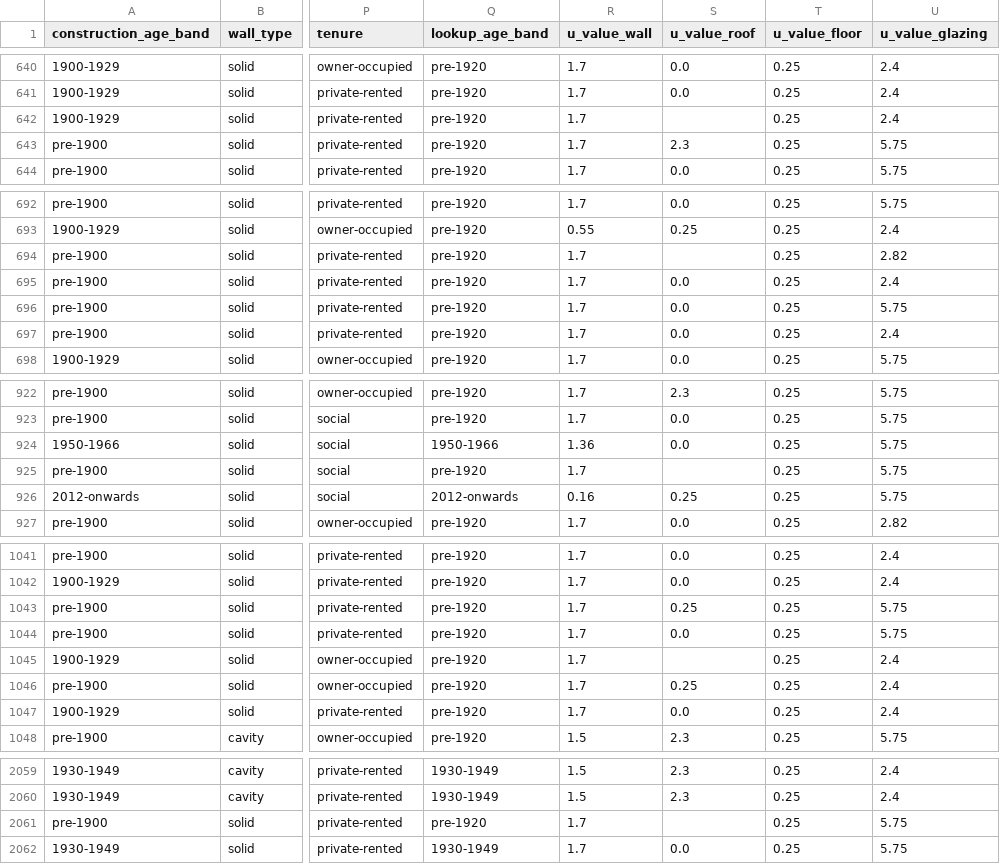
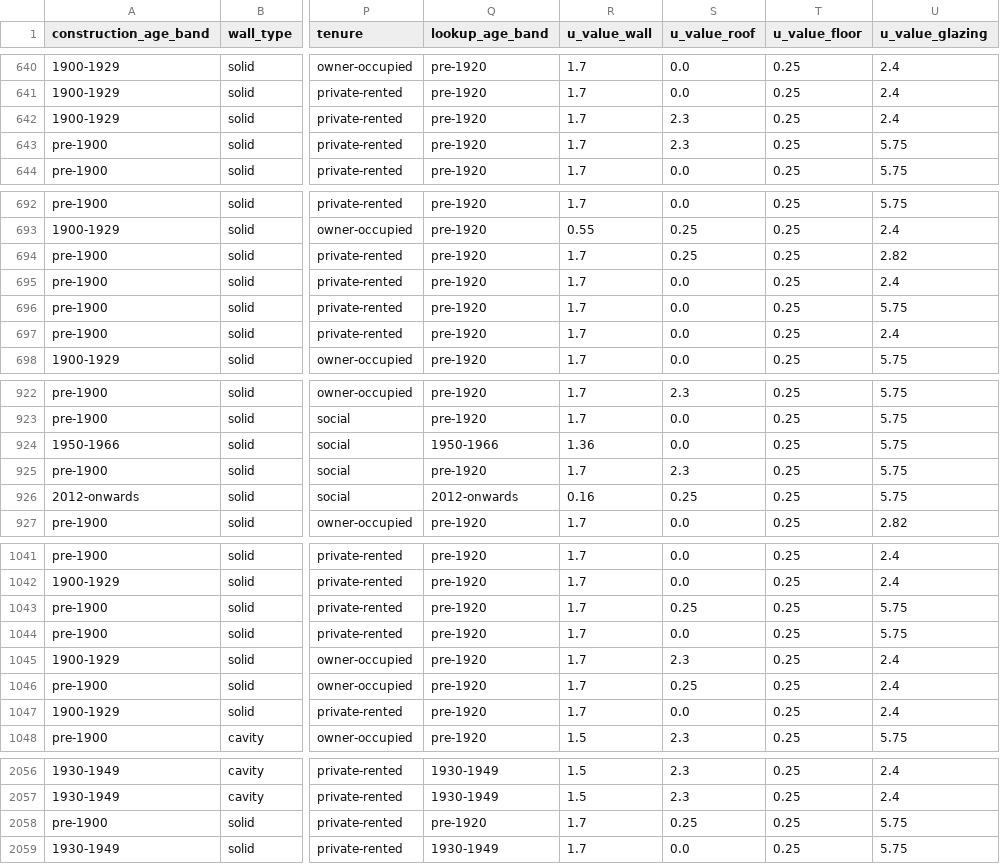
Before and after one commit to VeraLi0710/BABF_ec_ML, a CSV file: cleaned_flat_terraced_data_final.csv, drawn as a sheet; only a part is shown, gaps mark what is left out; addresses are those after the commit; the diff covers the shown part only; the diff names each change by its address in the sheet, - before the commit and + after, or states it on an @@ line.

```diff
--- a/cleaned_flat_terraced_data_final.csv
+++ b/cleaned_flat_terraced_data_final.csv
-S642 (u_value_roof): (empty)
+S642 (u_value_roof): 2.3
-S694 (u_value_roof): (empty)
+S694 (u_value_roof): 0.25
-S925 (u_value_roof): (empty)
+S925 (u_value_roof): 2.3
-S1045 (u_value_roof): (empty)
+S1045 (u_value_roof): 2.3
-S2058 (u_value_roof): (empty)
+S2058 (u_value_roof): 0.25
```
Also changed, not shown: 3 removed rows and 14 edited cells elsewhere in this file, 4 other files.
